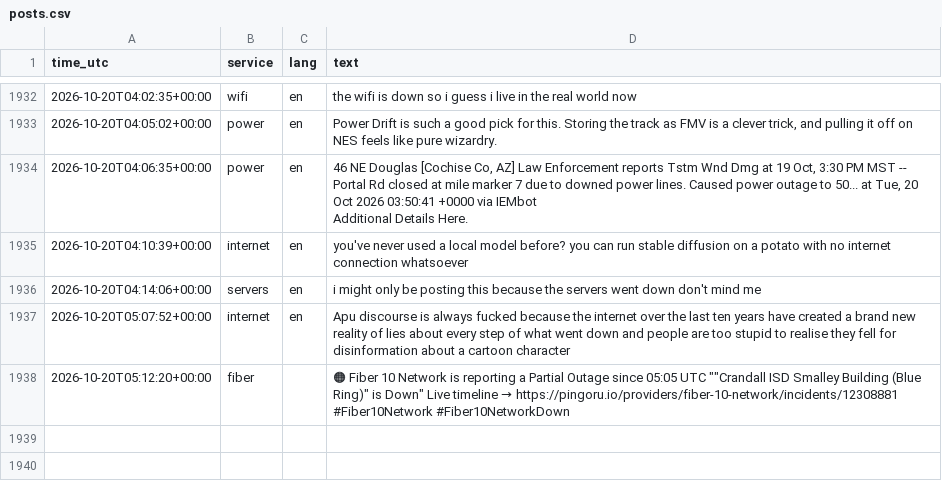
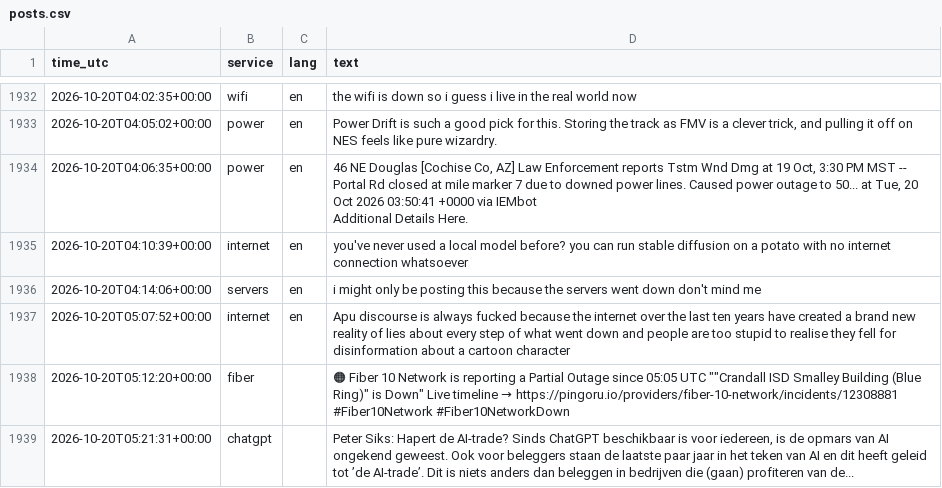
Before and after one commit to 8Y12N/ai4g-portfolio-Yazan_Nemo, a CSV file: Term 1/Week 6/hackathon/data/posts.csv, drawn as a sheet; only a part is shown, gaps mark what is left out; the diff names each change by its address in the sheet, - before the commit and + after, or states it on an @@ line.

```diff
--- a/Term 1/Week 6/hackathon/data/posts.csv
+++ b/Term 1/Week 6/hackathon/data/posts.csv
+row 1939: 2026-10-20T05:21:31+00:00 | chatgpt |  | Peter Siks: Hapert de AI-trade? Sinds ChatGPT beschikbaar is voor iedereen, is de opmars van AI ongekend geweest. Ook voor beleggers staan de laatste paar jaar in het teken van AI en dit heeft geleid tot ’de AI-trade’. Dit is niets anders dan beleggen in bedrijven die (gaan) profiteren van de...
```
Also changed, not shown: Term 1/Week 6/hackathon/data/sentiment.csv, 1 other file.
